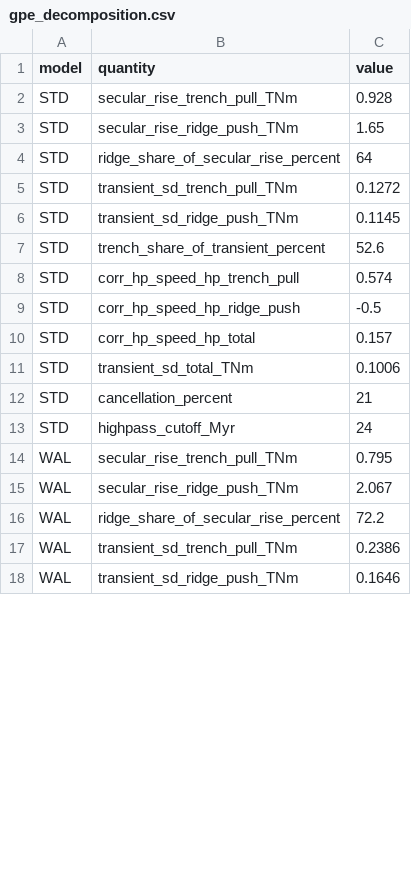
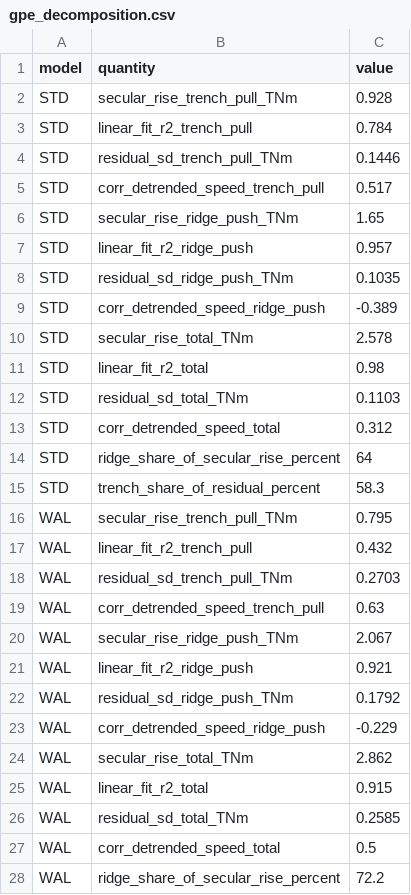
Before and after one commit to dansand/trench_pull_fluidity, a CSV file: tables/gpe_decomposition.csv, drawn as a sheet; only a part is shown; the diff covers the shown part only.

Commit message:
fig_gpe_decomposition: linear detrend, drop the velocity panels
Dan, 2026-09-22. Two changes.

DETRENDING is now a fitted linear model rather than a Gaussian high-pass.
Better here for four reasons: no free cutoff parameter (the filter's
24 Myr was defensible but tuned); the trend really is close to linear
where it matters (linear R2 = 0.96 STD / 0.92 WAL on ridge push, 0.98 /
0.92 on the total, with a quadratic buying 0-31 % more); the fitted trend
can be DRAWN, so the decomposition is visible in the figure rather than
asserted in the caption; and it preserves genuine multi-decadal structure
that the filter was attenuating -- notably the WAL 60-70 Myr excursion,
which is an event, not a trend, and now survives into the residual where
it belongs.

Where the linear fit is poor (WAL trench pull, R2 = 0.43) that is because
there is no real secular trend to remove -- flat, then a spike -- so a
straight line is the right null rather than a bad fit.

THE VELOCITY PANELS ARE GONE. The correlations they carried move to the
table and the caption.

⚠ Recorded in the docstring because it bears on how this gets written up:
the CONCLUSION is robust to the detrending choice but the HEADLINE NUMBER
is not. Under both treatments the domains oppose each other against the
plate speed -- trench pull positive, ridge push negative -- and the total
is less sensitive than either part. But the collapse is method-dependent:
high-passed the total falls to +0.16 (STD), linearly detrended only to
+0.31, and in WAL to +0.50 against +0.63 for trench pull alone, which is
barely a collapse at all. The sign structure is the safe claim; the
collapse factor must carry its timescale with it.

  r(detrended speed, X)   linear [high-pass]
    trench pull  STD +0.52 [+0.57]   WAL +0.63 [+0.54]
    ridge push   STD -0.39 [-0.50]   WAL -0.23 [-0.33]
    total        STD +0.31 [+0.16]   WAL +0.50 [+0.36]

```diff
--- a/tables/gpe_decomposition.csv
+++ b/tables/gpe_decomposition.csv
@@ -2,17 +2,27 @@ model,quantity,value
 STD,secular_rise_trench_pull_TNm,0.928
+STD,linear_fit_r2_trench_pull,0.784
+STD,residual_sd_trench_pull_TNm,0.1446
+STD,corr_detrended_speed_trench_pull,0.517
 STD,secular_rise_ridge_push_TNm,1.65
+STD,linear_fit_r2_ridge_push,0.957
+STD,residual_sd_ridge_push_TNm,0.1035
+STD,corr_detrended_speed_ridge_push,-0.389
+STD,secular_rise_total_TNm,2.578
+STD,linear_fit_r2_total,0.98
+STD,residual_sd_total_TNm,0.1103
+STD,corr_detrended_speed_total,0.312
 STD,ridge_share_of_secular_rise_percent,64
-STD,transient_sd_trench_pull_TNm,0.1272
-STD,transient_sd_ridge_push_TNm,0.1145
-STD,trench_share_of_transient_percent,52.6
-STD,corr_hp_speed_hp_trench_pull,0.574
-STD,corr_hp_speed_hp_ridge_push,-0.5
-STD,corr_hp_speed_hp_total,0.157
-STD,transient_sd_total_TNm,0.1006
-STD,cancellation_percent,21
-STD,highpass_cutoff_Myr,24
+STD,trench_share_of_residual_percent,58.3
 WAL,secular_rise_trench_pull_TNm,0.795
+WAL,linear_fit_r2_trench_pull,0.432
+WAL,residual_sd_trench_pull_TNm,0.2703
+WAL,corr_detrended_speed_trench_pull,0.63
 WAL,secular_rise_ridge_push_TNm,2.067
+WAL,linear_fit_r2_ridge_push,0.921
+WAL,residual_sd_ridge_push_TNm,0.1792
+WAL,corr_detrended_speed_ridge_push,-0.229
+WAL,secular_rise_total_TNm,2.862
+WAL,linear_fit_r2_total,0.915
+WAL,residual_sd_total_TNm,0.2585
+WAL,corr_detrended_speed_total,0.5
 WAL,ridge_share_of_secular_rise_percent,72.2
-WAL,transient_sd_trench_pull_TNm,0.2386
-WAL,transient_sd_ridge_push_TNm,0.1646
```
Also changed, not shown: 6 removed rows and 2 edited cells elsewhere in this file, 3 other files.
